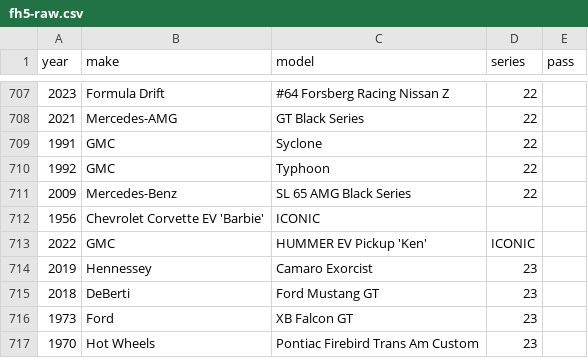
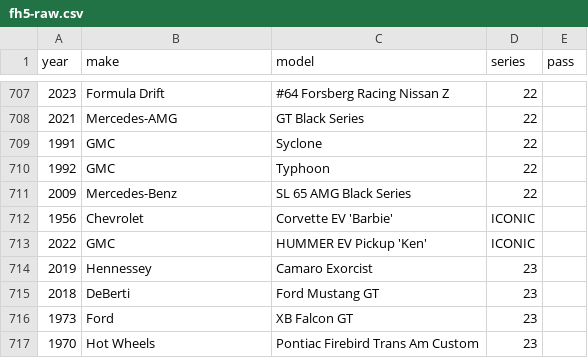
Before and after one commit to eswat2/mock-fh5, a CSV file: utils/fh5-raw.csv, drawn as a sheet; only a part is shown, gaps mark what is left out.

Commit message:
fix broken barbie car

```diff
--- a/utils/fh5-raw.csv
+++ b/utils/fh5-raw.csv
@@ -711,3 +711,3 @@ year,make,model,series,pass
 2009,Mercedes-Benz,SL 65 AMG Black Series,22
-1956,Chevrolet Corvette EV 'Barbie',ICONIC
+1956,Chevrolet,Corvette EV 'Barbie',ICONIC
 2022,GMC,HUMMER EV Pickup 'Ken', ICONIC
```
